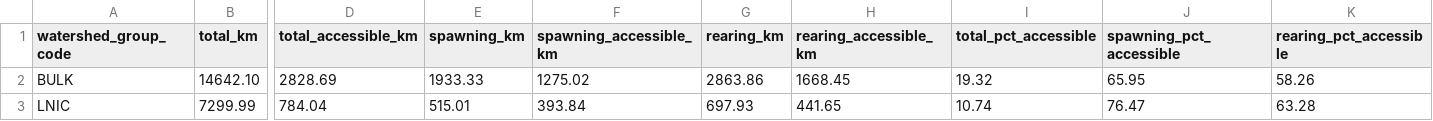
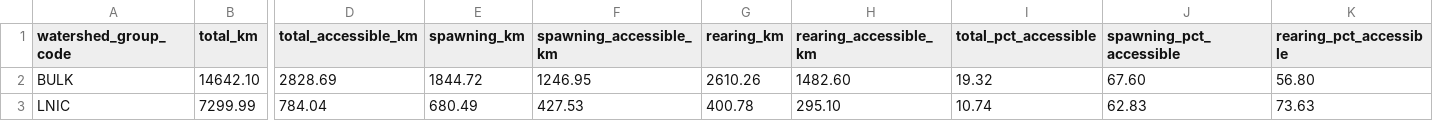
Before and after one commit to smnorris/bcfishpass, a CSV file: 04_reporting/reports/watershed_summary.csv, drawn as a sheet; only a part is shown, gaps mark what is left out; the diff names each change by its address in the sheet, - before the commit and + after, or states it on an @@ line.

```diff
--- a/04_reporting/reports/watershed_summary.csv
+++ b/04_reporting/reports/watershed_summary.csv
-E2 (spawning_km): 1933.33
+E2 (spawning_km): 1844.72
-F2 (spawning_accessible_km): 1275.02
+F2 (spawning_accessible_km): 1246.95
-G2 (rearing_km): 2863.86
+G2 (rearing_km): 2610.26
-H2 (rearing_accessible_km): 1668.45
+H2 (rearing_accessible_km): 1482.60
-J2 (spawning_pct_accessible): 65.95
+J2 (spawning_pct_accessible): 67.60
-K2 (rearing_pct_accessible): 58.26
+K2 (rearing_pct_accessible): 56.80
-E3 (spawning_km): 515.01
+E3 (spawning_km): 680.49
-F3 (spawning_accessible_km): 393.84
+F3 (spawning_accessible_km): 427.53
-G3 (rearing_km): 697.93
+G3 (rearing_km): 400.78
-H3 (rearing_accessible_km): 441.65
+H3 (rearing_accessible_km): 295.10
-J3 (spawning_pct_accessible): 76.47
+J3 (spawning_pct_accessible): 62.83
-K3 (rearing_pct_accessible): 63.28
+K3 (rearing_pct_accessible): 73.63
```
Also changed, not shown: 04_reporting/reports/wcrp_barrier_extent.csv, 04_reporting/reports/wcrp_barrier_severity.csv.
